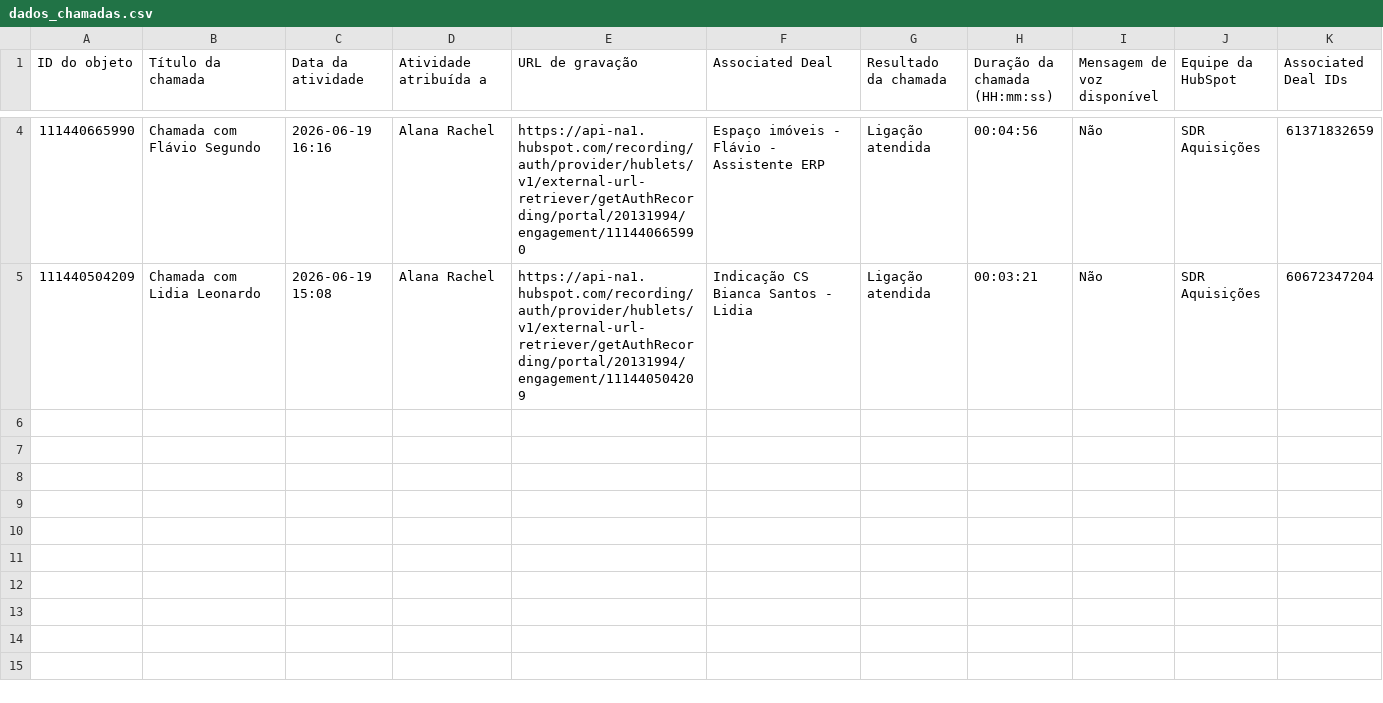
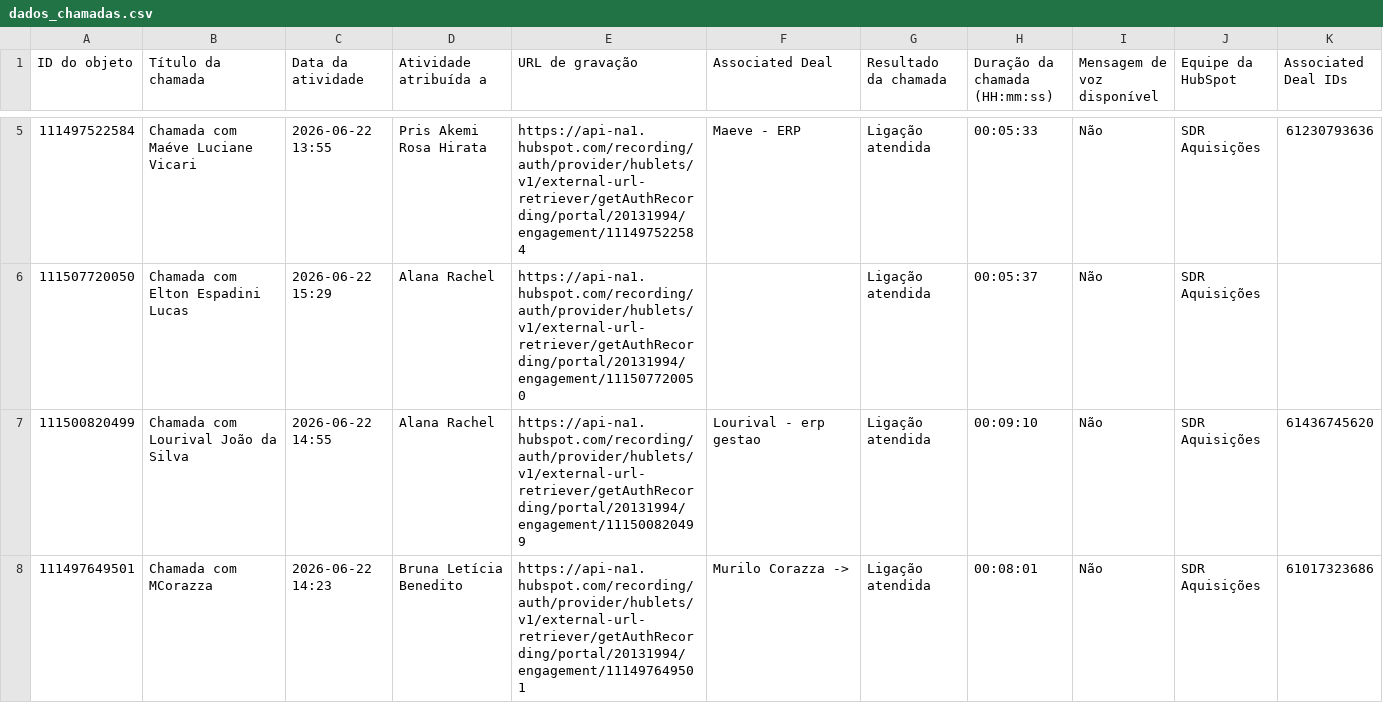
Before and after one commit to carlosvalle-superlogica/sdr-spin-dashboard-v2, a CSV file: dados_chamadas.csv, drawn as a sheet; only a part is shown, gaps mark what is left out; the diff covers the shown part only.

Commit message:
Add files via upload

```diff
--- a/dados_chamadas.csv
+++ b/dados_chamadas.csv
@@ -4,2 +5,4 @@
-"111440665990","Chamada com Flávio Segundo","2026-06-19 16:16","Alana Rachel","https://api-na1.hubspot.com/recording/auth/provider/hublets/v1/external-url-retriever/getAuthRecording/portal/20131994/engagement/111440665990","Espaço imóveis  - Flávio - Assistente ERP ","Ligação atendida","00:04:56","Não","SDR Aquisições","61371832659"
-"111440504209","Chamada com Lidia Leonardo","2026-06-19 15:08","Alana Rachel","https://api-na1.hubspot.com/recording/auth/provider/hublets/v1/external-url-retriever/getAuthRecording/portal/20131994/engagement/111440504209","Indicação CS Bianca Santos - Lidia","Ligação atendida","00:03:21","Não","SDR Aquisições","60672347204"
+"111497522584","Chamada com Maéve Luciane Vicari","2026-06-22 13:55","Pris Akemi Rosa Hirata","https://api-na1.hubspot.com/recording/auth/provider/hublets/v1/external-url-retriever/getAuthRecording/portal/20131994/engagement/111497522584","Maeve - ERP","Ligação atendida","00:05:33","Não","SDR Aquisições","61230793636"
+"111507720050","Chamada com Elton Espadini Lucas","2026-06-22 15:29","Alana Rachel","https://api-na1.hubspot.com/recording/auth/provider/hublets/v1/external-url-retriever/getAuthRecording/portal/20131994/engagement/111507720050","","Ligação atendida","00:05:37","Não","SDR Aquisições",""
+"111500820499","Chamada com Lourival João da Silva","2026-06-22 14:55","Alana Rachel","https://api-na1.hubspot.com/recording/auth/provider/hublets/v1/external-url-retriever/getAuthRecording/portal/20131994/engagement/111500820499","Lourival - erp gestao","Ligação atendida","00:09:10","Não","SDR Aquisições","61436745620"
+"111497649501","Chamada com MCorazza","2026-06-22 14:23","Bruna Letícia Benedito","https://api-na1.hubspot.com/recording/auth/provider/hublets/v1/external-url-retriever/getAuthRecording/portal/20131994/engagement/111497649501","Murilo Corazza -> ","Ligação atendida","00:08:01","Não","SDR Aquisições","61017323686"
```
Also changed, not shown: 2 added rows, 1 removed row and 7 edited cells elsewhere in this file.
